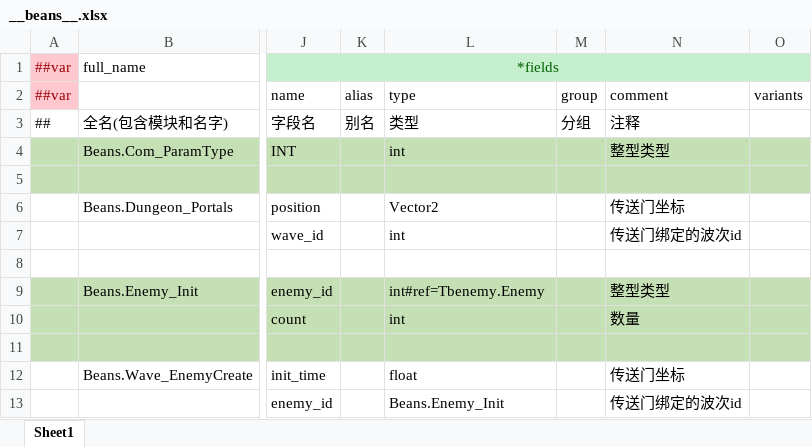
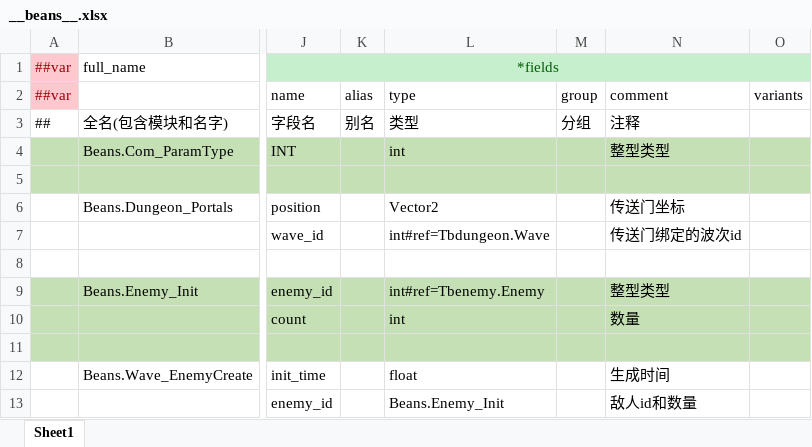
Before and after one commit to BroochWu/ZiStar, an Excel workbook: _ConfigExcels/Datas/__beans__.xlsx, sheet Sheet1, drawn as a sheet; only a part is shown, gaps mark what is left out; values as stored, in another font and other column widths than the file's, no borders; the diff names each change by its address in the sheet, - before the commit and + after, or states it on an @@ line.

```diff
--- a/_ConfigExcels/Datas/__beans__.xlsx (sheet Sheet1)
+++ b/_ConfigExcels/Datas/__beans__.xlsx (sheet Sheet1)
-L7: int
+L7: int#ref=Tbdungeon.Wave
-N12: 传送门坐标
+N12: 生成时间
-N13: 传送门绑定的波次id
+N13: 敌人id和数量
```
Also changed, not shown: _ConfigExcels/Datas/dungeon.xlsx, _ConfigExcels/Datas/dungeon_wave.xlsx, 3 other files.
